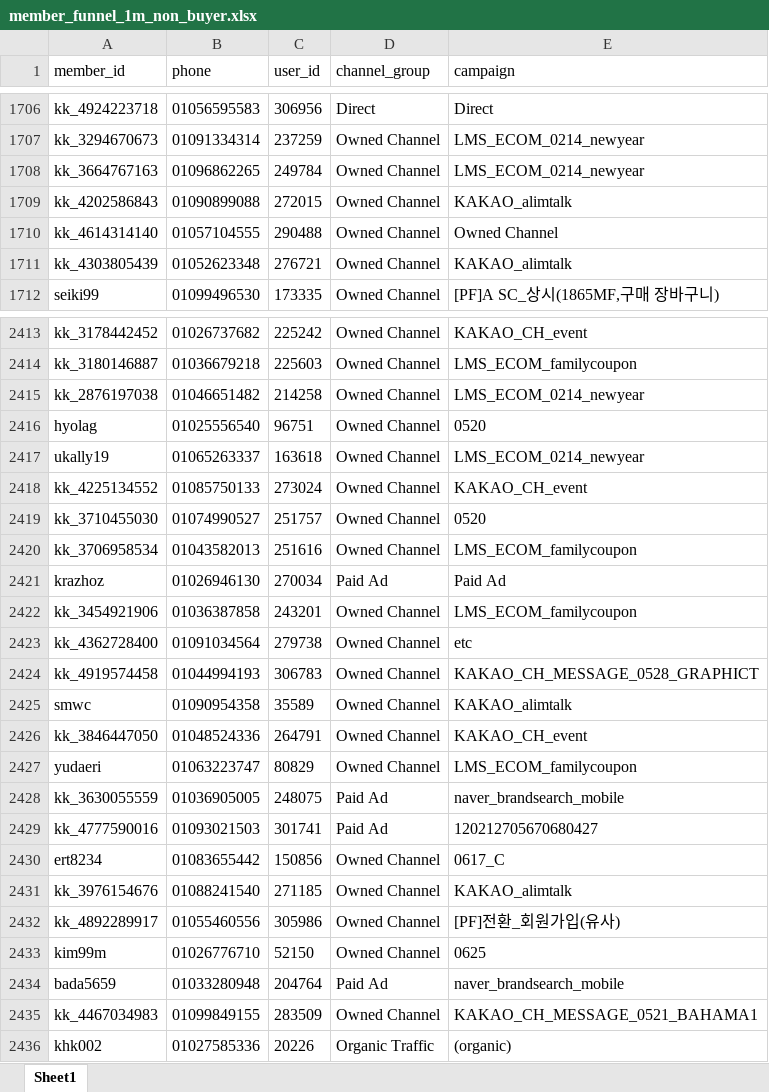
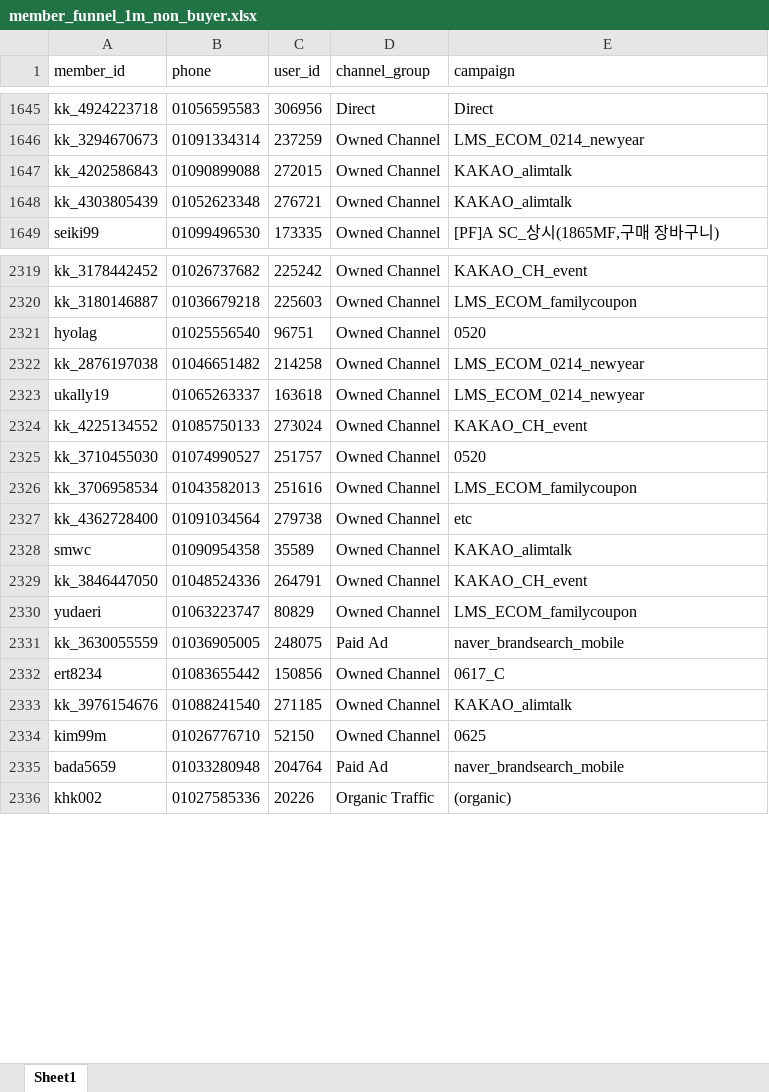
Before and after one commit to koreacolumbia-dotcom/E-comm-marketing-hub, an Excel workbook: reports/member_funnel/downloads/member_funnel_1m_non_buyer.xlsx, sheet Sheet1, drawn as a sheet; only a part is shown, gaps mark what is left out; values as stored, in another font and other column widths than the file's, no borders; removed rows and columns are numbered as before the commit, all else as after; the diff covers the shown part only; the diff names each change by its address in the sheet, - before the commit and + after, or states it on an @@ line.

```diff
--- a/reports/member_funnel/downloads/member_funnel_1m_non_buyer.xlsx (sheet Sheet1)
+++ b/reports/member_funnel/downloads/member_funnel_1m_non_buyer.xlsx (sheet Sheet1)
-row 1708: kk_3664767163 | 01096862265 | 249784 | Owned Channel | LMS_ECOM_0214_newyear
-row 1710: kk_4614314140 | 01057104555 | 290488 | Owned Channel | Owned Channel
@@ row 2415 moved to row 2322: kk_2876197038 @@
-row 2421: krazhoz | 01026946130 | 270034 | Paid Ad | Paid Ad
-row 2422: kk_3454921906 | 01036387858 | 243201 | Owned Channel | LMS_ECOM_familycoupon
-row 2424: kk_4919574458 | 01044994193 | 306783 | Owned Channel | KAKAO_CH_MESSAGE_0528_GRAPHICT
-row 2429: kk_4777590016 | 01093021503 | 301741 | Paid Ad | 120212705670680427
-row 2432: kk_4892289917 | 01055460556 | 305986 | Owned Channel | [PF]전환_회원가입(유사)
-row 2435: kk_4467034983 | 01099849155 | 283509 | Owned Channel | KAKAO_CH_MESSAGE_0521_BAHAMA1
```
Also changed, not shown: 121 removed rows and 199 moved rows elsewhere in this sheet, reports/member_funnel/downloads/member_funnel_1m_target_segments.xlsx, reports/member_funnel/downloads/member_funnel_1y_non_buyer.xlsx, 17 other files.
